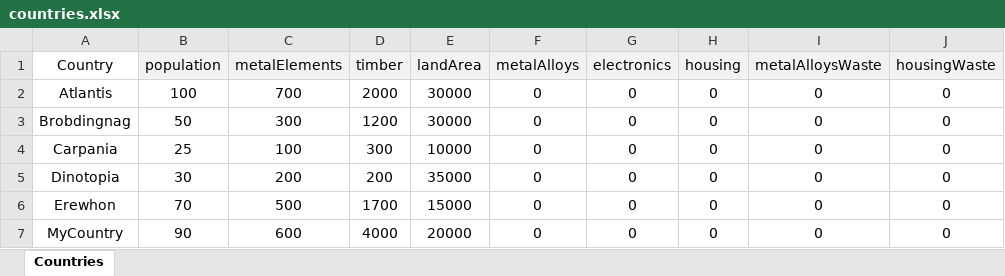
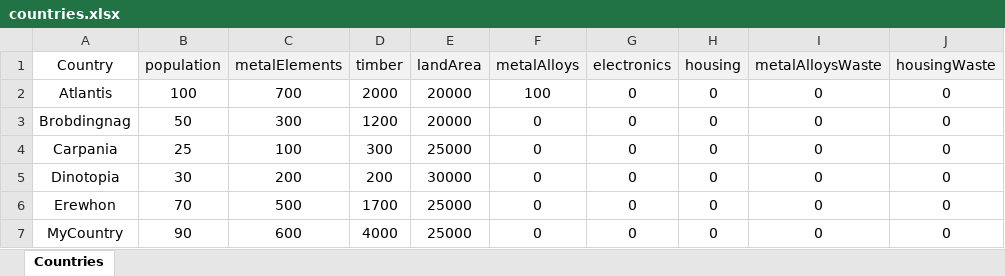
Before and after one commit to nitadavid2/CS4269_Group4_Project, an Excel workbook: input_files/countries.xlsx, sheet Countries, drawn as a sheet; only a part is shown; values as stored, in another font and other column widths than the file's, no borders; the diff names each change by its address in the sheet, - before the commit and + after, or states it on an @@ line.

```diff
--- a/input_files/countries.xlsx (sheet Countries)
+++ b/input_files/countries.xlsx (sheet Countries)
-E2:E3 (landArea): 30000
+E2:E3 (landArea): 20000
-F2 (metalAlloys): 0
+F2 (metalAlloys): 100
-E4 (landArea): 10000
+E4 (landArea): 25000
-E5 (landArea): 35000
+E5 (landArea): 30000
-E6 (landArea): 15000
+E6 (landArea): 25000
-E7 (landArea): 20000
+E7 (landArea): 25000
```
Also changed, not shown: 2 other files.
